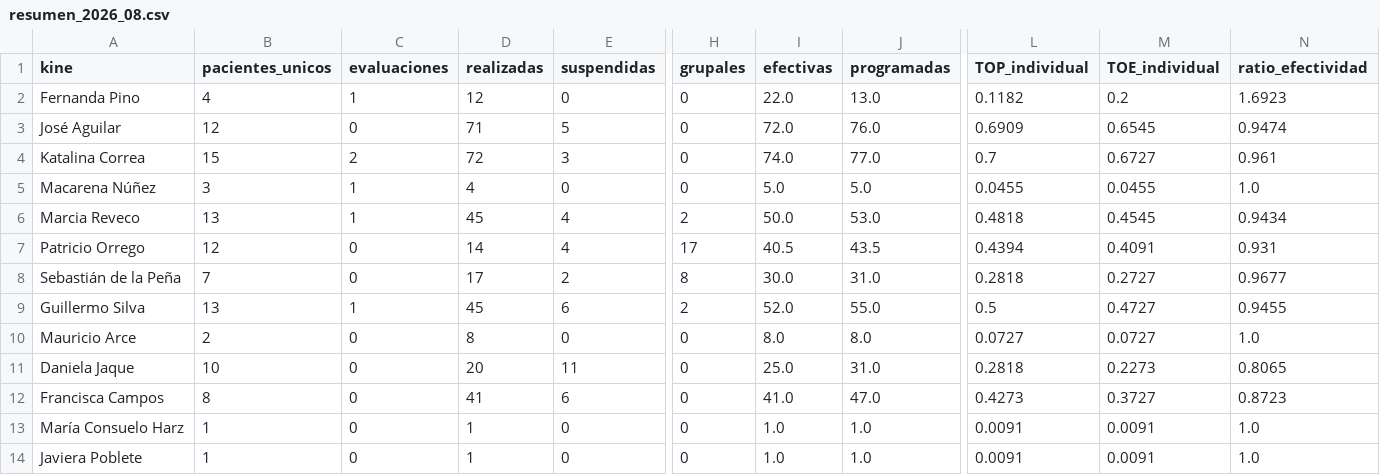
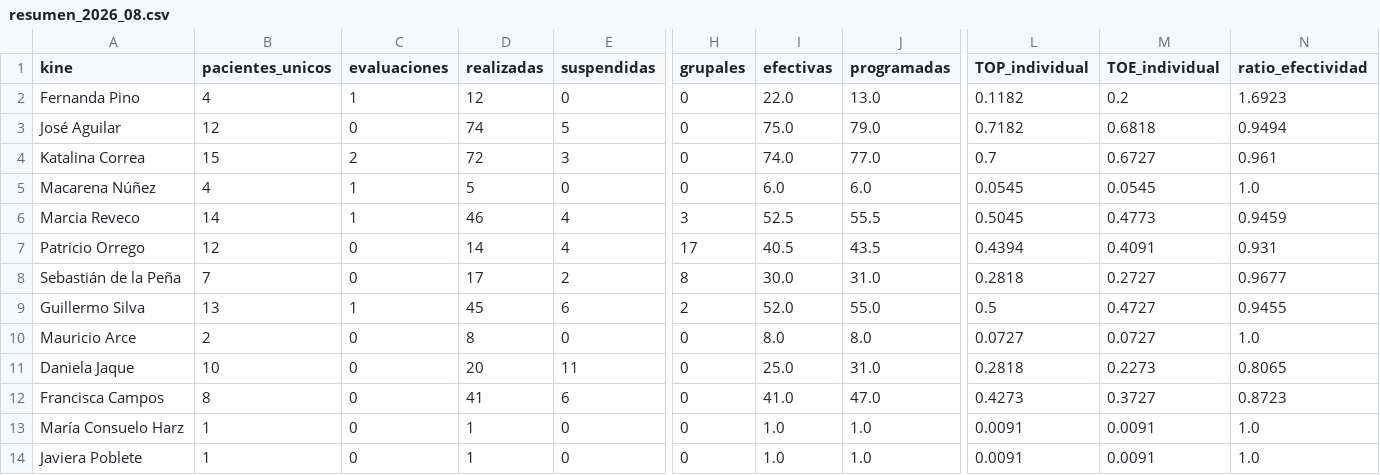
Before and after one commit to SebaNazar/termometro-kinexperience, a CSV file: docs/resumen_2026_08.csv, drawn as a sheet; only a part is shown, gaps mark what is left out; the diff names each change by its address in the sheet, - before the commit and + after, or states it on an @@ line.

```diff
--- a/docs/resumen_2026_08.csv
+++ b/docs/resumen_2026_08.csv
-D3 (realizadas): 71
+D3 (realizadas): 74
-I3 (efectivas): 72.0
+I3 (efectivas): 75.0
-J3 (programadas): 76.0
+J3 (programadas): 79.0
-L3 (TOP_individual): 0.6909
+L3 (TOP_individual): 0.7182
-M3 (TOE_individual): 0.6545
+M3 (TOE_individual): 0.6818
-N3 (ratio_efectividad): 0.9474
+N3 (ratio_efectividad): 0.9494
-B5 (pacientes_unicos): 3
+B5 (pacientes_unicos): 4
-D5 (realizadas): 4
+D5 (realizadas): 5
-I5 (efectivas): 5.0
+I5 (efectivas): 6.0
-J5 (programadas): 5.0
+J5 (programadas): 6.0
-L5 (TOP_individual): 0.0455
+L5 (TOP_individual): 0.0545
-M5 (TOE_individual): 0.0455
+M5 (TOE_individual): 0.0545
-B6 (pacientes_unicos): 13
+B6 (pacientes_unicos): 14
-D6 (realizadas): 45
+D6 (realizadas): 46
-H6 (grupales): 2
+H6 (grupales): 3
-I6 (efectivas): 50.0
+I6 (efectivas): 52.5
-J6 (programadas): 53.0
+J6 (programadas): 55.5
-L6 (TOP_individual): 0.4818
+L6 (TOP_individual): 0.5045
-M6 (TOE_individual): 0.4545
+M6 (TOE_individual): 0.4773
-N6 (ratio_efectividad): 0.9434
+N6 (ratio_efectividad): 0.9459
```
Also changed, not shown: 3 other files.
